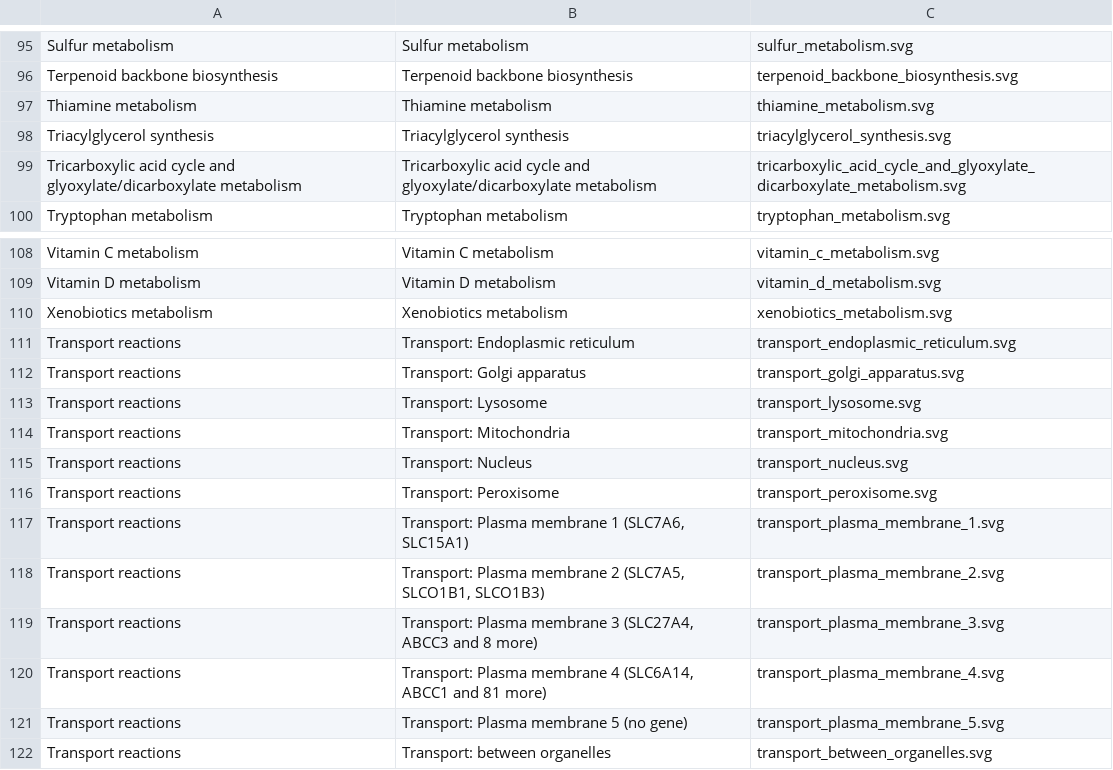
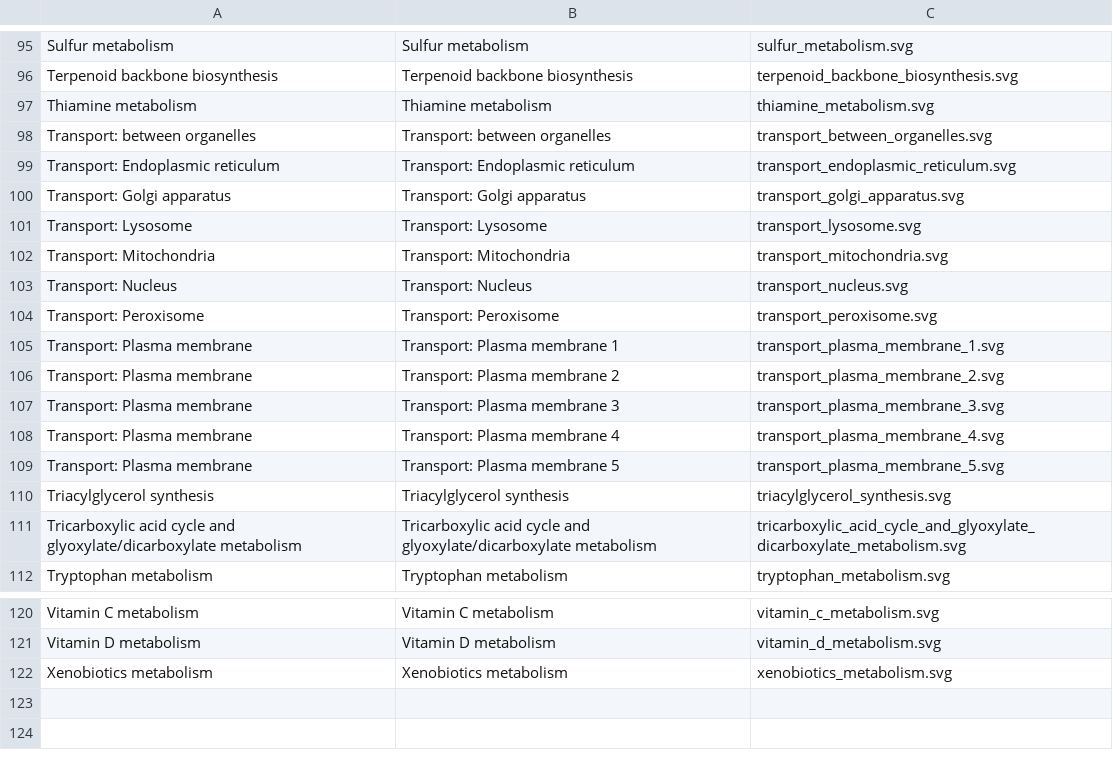
Before and after one commit to MetabolicAtlas/data-files, a TSV file: integrated-models/Human-GEM/subsystemSVG.tsv, drawn as a sheet; only a part is shown, gaps mark what is left out.

Commit message:
Update subsystemSVG.tsv with transport categories (#44)
Added new transport categories and removed redundant transport reactions.

```diff
--- a/integrated-models/Human-GEM/subsystemSVG.tsv
+++ b/integrated-models/Human-GEM/subsystemSVG.tsv
@@ -97,2 +97,14 @@ Terpenoid backbone biosynthesis	Terpenoid backbone biosynthesis	terpenoid_backbo
 Thiamine metabolism	Thiamine metabolism	thiamine_metabolism.svg
+Transport: between organelles	Transport: between organelles	transport_between_organelles.svg
+Transport: Endoplasmic reticulum	Transport: Endoplasmic reticulum	transport_endoplasmic_reticulum.svg
+Transport: Golgi apparatus	Transport: Golgi apparatus	transport_golgi_apparatus.svg
+Transport: Lysosome	Transport: Lysosome	transport_lysosome.svg
+Transport: Mitochondria	Transport: Mitochondria	transport_mitochondria.svg
+Transport: Nucleus	Transport: Nucleus	transport_nucleus.svg
+Transport: Peroxisome	Transport: Peroxisome	transport_peroxisome.svg
+Transport: Plasma membrane	Transport: Plasma membrane 1	transport_plasma_membrane_1.svg
+Transport: Plasma membrane	Transport: Plasma membrane 2	transport_plasma_membrane_2.svg
+Transport: Plasma membrane	Transport: Plasma membrane 3	transport_plasma_membrane_3.svg
+Transport: Plasma membrane	Transport: Plasma membrane 4	transport_plasma_membrane_4.svg
+Transport: Plasma membrane	Transport: Plasma membrane 5	transport_plasma_membrane_5.svg
 Triacylglycerol synthesis	Triacylglycerol synthesis	triacylglycerol_synthesis.svg
@@ -110,13 +122 @@ Vitamin D metabolism	Vitamin D metabolism	vitamin_d_metabolism.svg
 Xenobiotics metabolism	Xenobiotics metabolism	xenobiotics_metabolism.svg
-Transport reactions	Transport: Endoplasmic reticulum	transport_endoplasmic_reticulum.svg
-Transport reactions	Transport: Golgi apparatus	transport_golgi_apparatus.svg
-Transport reactions	Transport: Lysosome	transport_lysosome.svg
-Transport reactions	Transport: Mitochondria	transport_mitochondria.svg
-Transport reactions	Transport: Nucleus	transport_nucleus.svg
-Transport reactions	Transport: Peroxisome	transport_peroxisome.svg
-Transport reactions	Transport: Plasma membrane 1 (SLC7A6, SLC15A1)	transport_plasma_membrane_1.svg
-Transport reactions	Transport: Plasma membrane 2 (SLC7A5, SLCO1B1, SLCO1B3)	transport_plasma_membrane_2.svg
-Transport reactions	Transport: Plasma membrane 3 (SLC27A4, ABCC3 and 8 more)	transport_plasma_membrane_3.svg
-Transport reactions	Transport: Plasma membrane 4 (SLC6A14, ABCC1 and 81 more)	transport_plasma_membrane_4.svg
-Transport reactions	Transport: Plasma membrane 5 (no gene)	transport_plasma_membrane_5.svg
-Transport reactions	Transport: between organelles	transport_between_organelles.svg
```
